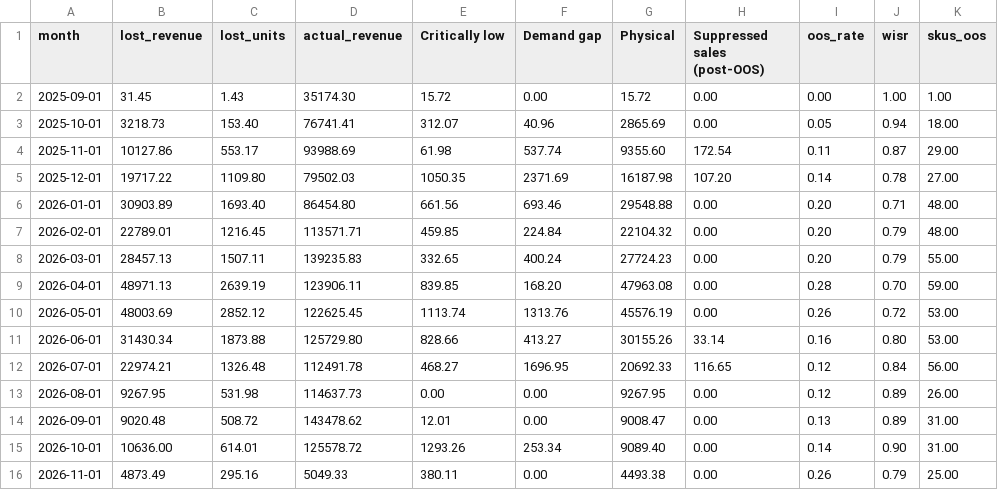
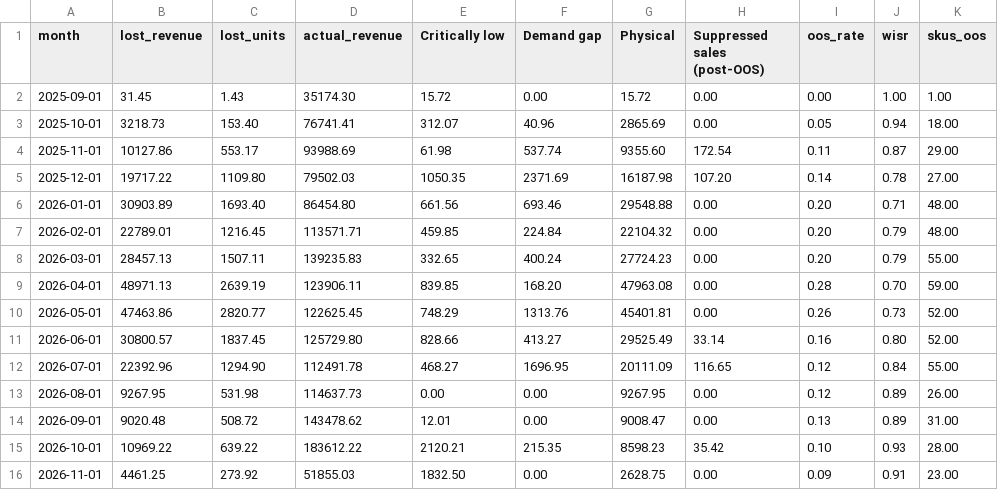
Before and after one commit to ennoenno98/OOSshopify, a CSV file: results/monthly.csv, drawn as a sheet.

```diff
--- a/results/monthly.csv
+++ b/results/monthly.csv
@@ -9,8 +9,8 @@ month,lost_revenue,lost_units,actual_revenue,Critically low,Demand gap,Physical,
 2026-04-01,48971.13,2639.19,123906.11,839.85,168.20,47963.08,0.00,0.28,0.70,59.00
-2026-05-01,48003.69,2852.12,122625.45,1113.74,1313.76,45576.19,0.00,0.26,0.72,53.00
-2026-06-01,31430.34,1873.88,125729.80,828.66,413.27,30155.26,33.14,0.16,0.80,53.00
-2026-07-01,22974.21,1326.48,112491.78,468.27,1696.95,20692.33,116.65,0.12,0.84,56.00
+2026-05-01,47463.86,2820.77,122625.45,748.29,1313.76,45401.81,0.00,0.26,0.73,52.00
+2026-06-01,30800.57,1837.45,125729.80,828.66,413.27,29525.49,33.14,0.16,0.80,52.00
+2026-07-01,22392.96,1294.90,112491.78,468.27,1696.95,20111.09,116.65,0.12,0.84,55.00
 2026-08-01,9267.95,531.98,114637.73,0.00,0.00,9267.95,0.00,0.12,0.89,26.00
 2026-09-01,9020.48,508.72,143478.62,12.01,0.00,9008.47,0.00,0.13,0.89,31.00
-2026-10-01,10636.00,614.01,125578.72,1293.26,253.34,9089.40,0.00,0.14,0.90,31.00
-2026-11-01,4873.49,295.16,5049.33,380.11,0.00,4493.38,0.00,0.26,0.79,25.00
+2026-10-01,10969.22,639.22,183612.22,2120.21,215.35,8598.23,35.42,0.10,0.93,28.00
+2026-11-01,4461.25,273.92,51855.03,1832.50,0.00,2628.75,0.00,0.09,0.91,23.00
```
Also changed, not shown: data/variants.csv, results/episodes.csv, 10 other files.
